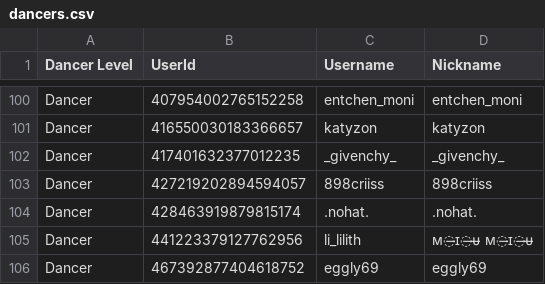
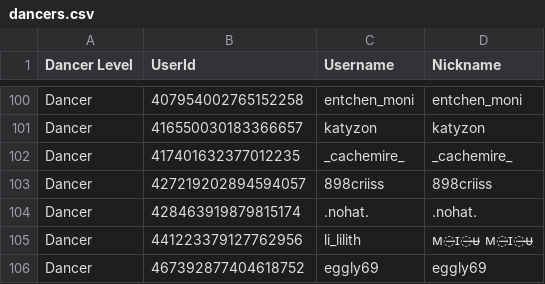
Before and after one commit to Club-Temptation/TempWorldPictures, a CSV file: web/dancers.csv, drawn as a sheet; only a part is shown, gaps mark what is left out.

Commit message:
Update Data From Discord and Google Sheets

```diff
--- a/web/dancers.csv
+++ b/web/dancers.csv
@@ -101,3 +101,3 @@ Dancer,407954002765152258,entchen_moni,entchen_moni
 Dancer,416550030183366657,katyzon,katyzon
-Dancer,417401632377012235,_givenchy_,_givenchy_
+Dancer,417401632377012235,_cachemire_,_cachemire_
 Dancer,427219202894594057,898criiss,898criiss
```
Also changed, not shown: 1 other file.
